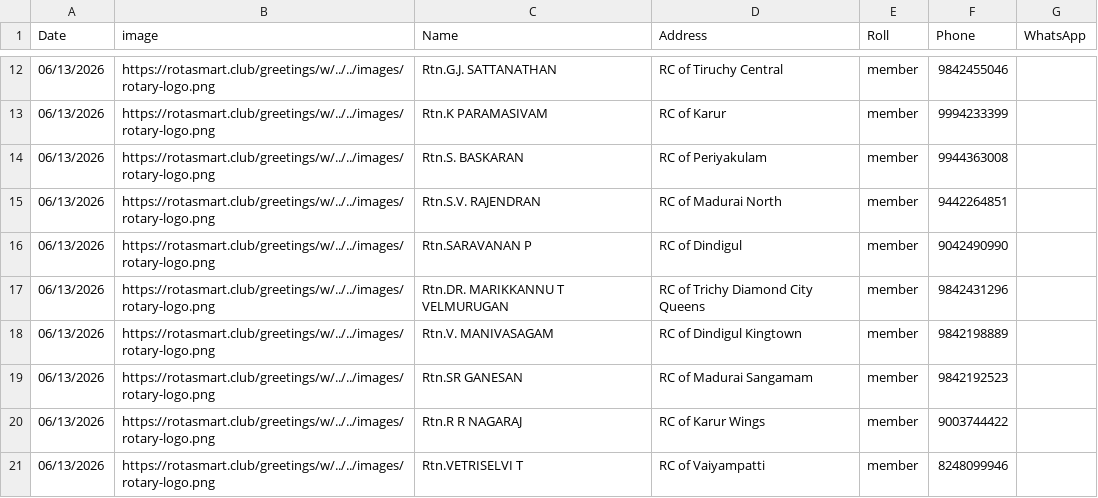
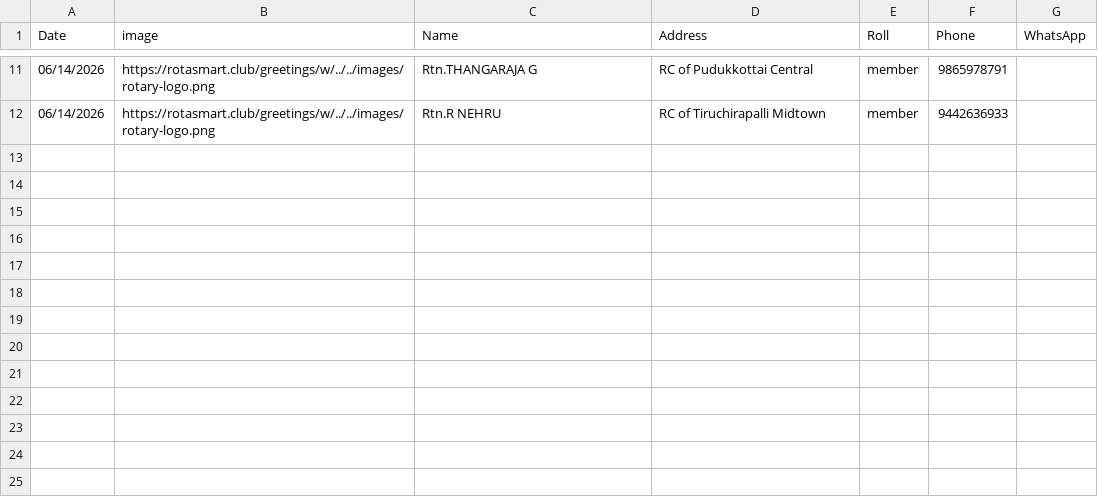
Before and after one commit to amuthap/wedding_automation, a CSV file: our_team_details.csv, drawn as a sheet; only a part is shown, gaps mark what is left out; the diff covers the shown part only.

```diff
--- a/our_team_details.csv
+++ b/our_team_details.csv
@@ -12,10 +11,2 @@ Date,image,Name,Address,Roll,Phone,WhatsApp
-06/13/2026,https://rotasmart.club/greetings/w/../../images/rotary-logo.png,Rtn.G.J. SATTANATHAN,RC of Tiruchy Central,member,9842455046,
-06/13/2026,https://rotasmart.club/greetings/w/../../images/rotary-logo.png,Rtn.K PARAMASIVAM,RC of Karur,member,9994233399,
-06/13/2026,https://rotasmart.club/greetings/w/../../images/rotary-logo.png,Rtn.S. BASKARAN,RC of Periyakulam,member,9944363008,
-06/13/2026,https://rotasmart.club/greetings/w/../../images/rotary-logo.png,Rtn.S.V. RAJENDRAN,RC of Madurai North,member,9442264851,
-06/13/2026,https://rotasmart.club/greetings/w/../../images/rotary-logo.png,Rtn.SARAVANAN P,RC of Dindigul,member,9042490990,
-06/13/2026,https://rotasmart.club/greetings/w/../../images/rotary-logo.png,Rtn.DR. MARIKKANNU T VELMURUGAN,RC of Trichy Diamond City Queens,member,9842431296,
-06/13/2026,https://rotasmart.club/greetings/w/../../images/rotary-logo.png,Rtn.V. MANIVASAGAM,RC of Dindigul Kingtown,member,9842198889,
-06/13/2026,https://rotasmart.club/greetings/w/../../images/rotary-logo.png,Rtn.SR GANESAN,RC of Madurai Sangamam,member,9842192523,
-06/13/2026,https://rotasmart.club/greetings/w/../../images/rotary-logo.png,Rtn.R R NAGARAJ,RC of Karur Wings,member,9003744422,
-06/13/2026,https://rotasmart.club/greetings/w/../../images/rotary-logo.png,Rtn.VETRISELVI T,RC of Vaiyampatti,member,8248099946,
+06/14/2026,https://rotasmart.club/greetings/w/../../images/rotary-logo.png,Rtn.THANGARAJA G,RC of Pudukkottai Central,member,9865978791,
+06/14/2026,https://rotasmart.club/greetings/w/../../images/rotary-logo.png,Rtn.R NEHRU,RC of Tiruchirapalli Midtown,member,9442636933,
```
Also changed, not shown: 3 added rows, 4 removed rows and 24 edited cells elsewhere in this file, 30 other files.
